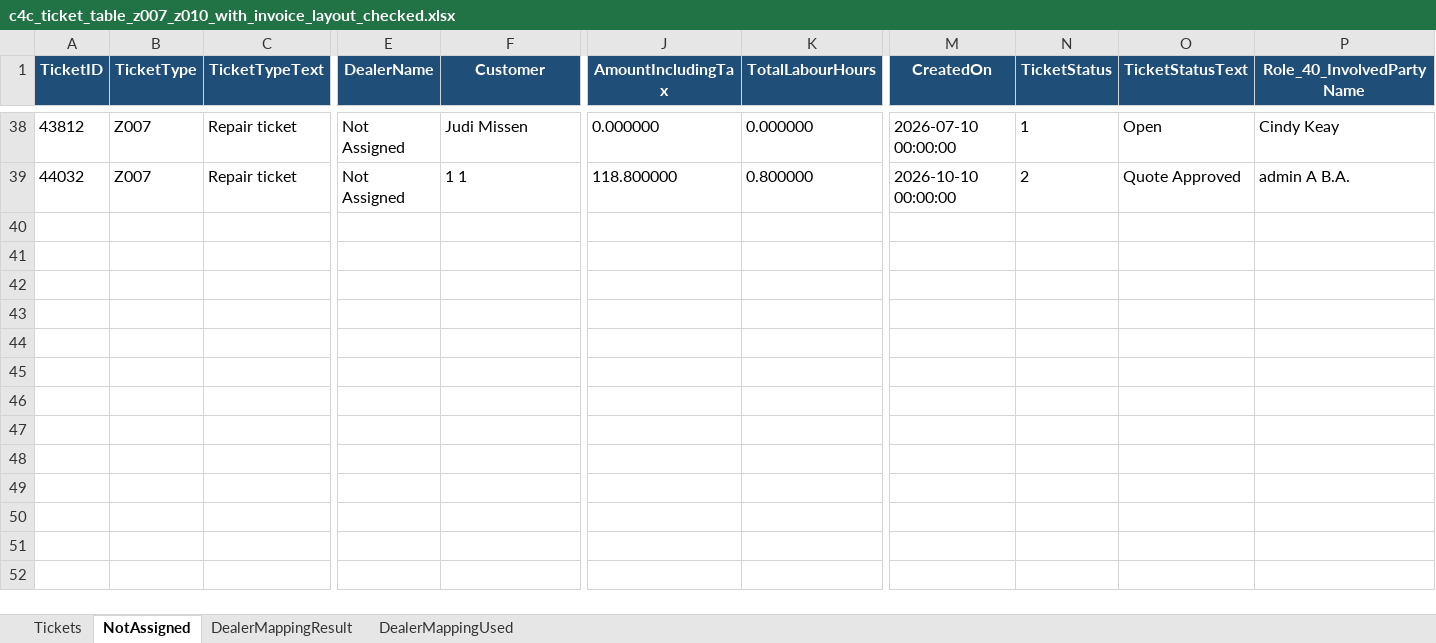
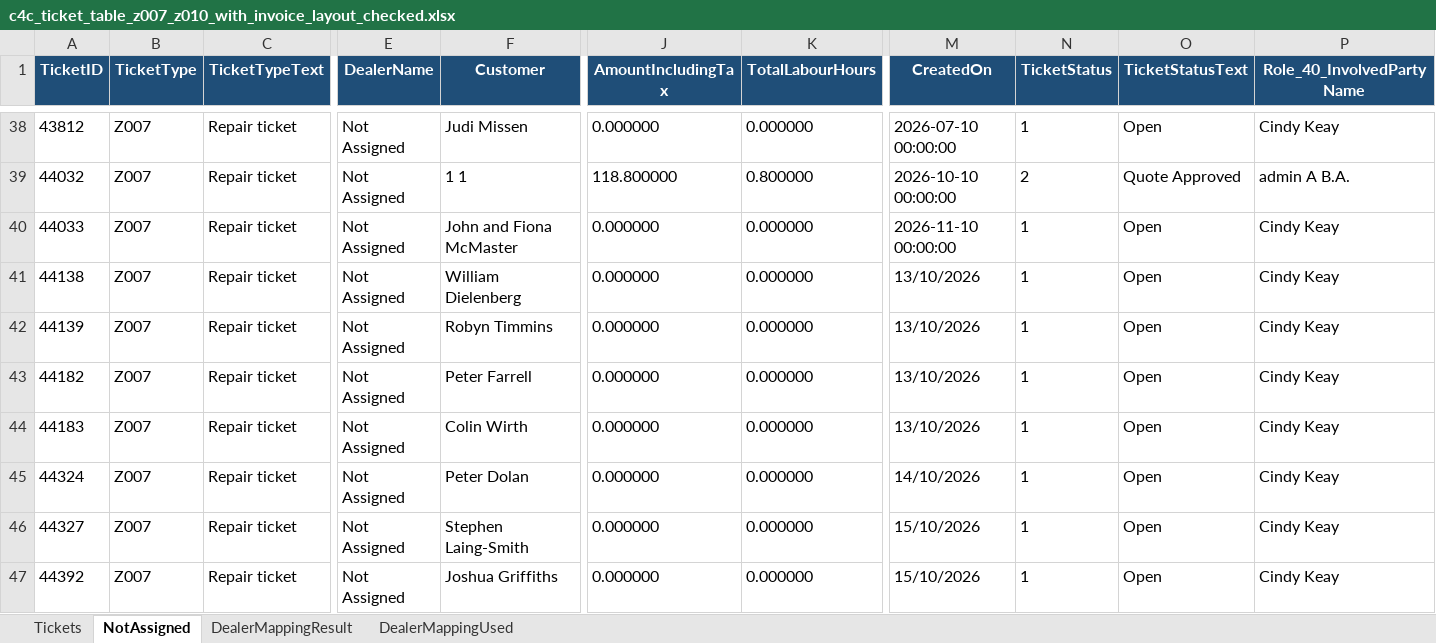
Before and after one commit to leochun1227-lab/Service-center-dashboard, an Excel workbook: c4c_ticket_table_z007_z010_with_invoice_layout_checked.xlsx, sheet NotAssigned, drawn as a sheet; only a part is shown, gaps mark what is left out; values as stored, in another font and other column widths than the file's, no borders; rows hold the shown columns only; the diff names each change by its address in the sheet, - before the commit and + after, or states it on an @@ line.

```diff
--- a/c4c_ticket_table_z007_z010_with_invoice_layout_checked.xlsx (sheet NotAssigned)
+++ b/c4c_ticket_table_z007_z010_with_invoice_layout_checked.xlsx (sheet NotAssigned)
+row 40: 44033 | Z007 | Repair ticket | Not Assigned | John and Fiona McMaster | 0.000000 | 0.000000 | 2026-11-10 00:00:00 | 1 | Open | Cindy Keay
+row 41: 44138 | Z007 | Repair ticket | Not Assigned | William Dielenberg | 0.000000 | 0.000000 | 13/10/2026 | 1 | Open | Cindy Keay
+row 42: 44139 | Z007 | Repair ticket | Not Assigned | Robyn Timmins | 0.000000 | 0.000000 | 13/10/2026 | 1 | Open | Cindy Keay
+row 43: 44182 | Z007 | Repair ticket | Not Assigned | Peter Farrell | 0.000000 | 0.000000 | 13/10/2026 | 1 | Open | Cindy Keay
+row 44: 44183 | Z007 | Repair ticket | Not Assigned | Colin Wirth | 0.000000 | 0.000000 | 13/10/2026 | 1 | Open | Cindy Keay
+row 45: 44324 | Z007 | Repair ticket | Not Assigned | Peter Dolan | 0.000000 | 0.000000 | 14/10/2026 | 1 | Open | Cindy Keay
+row 46: 44327 | Z007 | Repair ticket | Not Assigned | Stephen Laing-Smith | 0.000000 | 0.000000 | 15/10/2026 | 1 | Open | Cindy Keay
+row 47: 44392 | Z007 | Repair ticket | Not Assigned | Joshua Griffiths | 0.000000 | 0.000000 | 15/10/2026 | 1 | Open | Cindy Keay
```
Also changed, not shown: sheet Tickets, sheet DealerMappingResult, abnormal_tickets.xlsx, c4c_ticket_table_z007_z010_checked_hana_final.xlsx, 4 other files.
